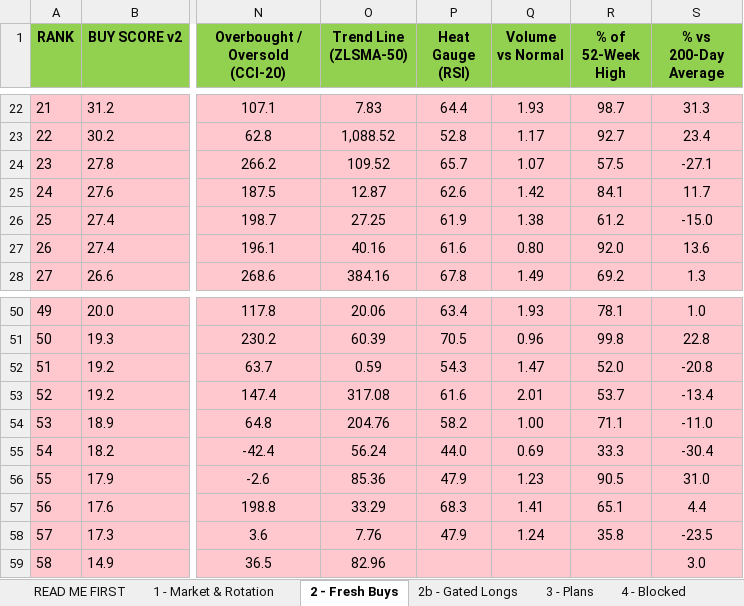
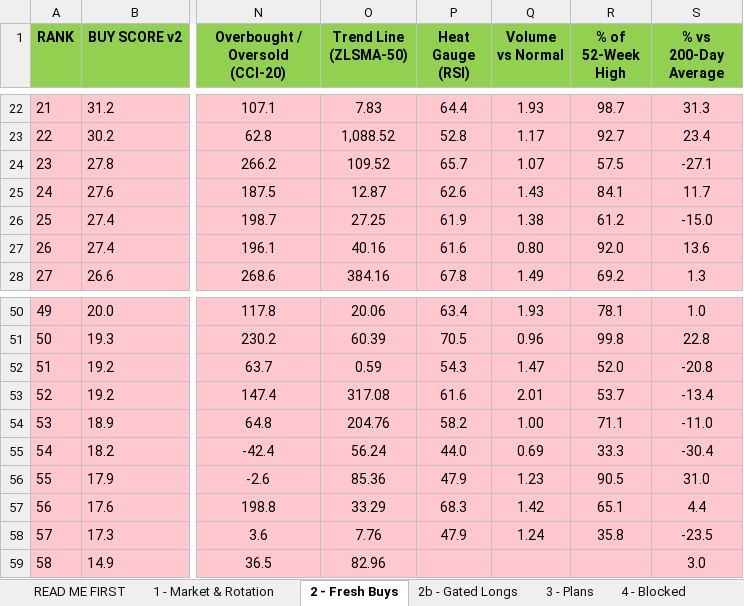
Before and after one commit to Osuby1/tradingview-mcp, an Excel workbook: reports/universe_2026-07-28_new.xlsx, sheet 2 - Fresh Buys, drawn as a sheet; only a part is shown, gaps mark what is left out; values as stored, in another font and other column widths than the file's, no borders; the diff names each change by its address in the sheet, - before the commit and + after, or states it on an @@ line.

```diff
--- a/reports/universe_2026-07-28_new.xlsx (sheet 2 - Fresh Buys)
+++ b/reports/universe_2026-07-28_new.xlsx (sheet 2 - Fresh Buys)
-Q25 (Volume vs Normal): 1.42
+Q25 (Volume vs Normal): 1.43
-Q57 (Volume vs Normal): 1.41
+Q57 (Volume vs Normal): 1.42
```
Also changed, not shown: sheet 9 - Track Record, sheet 11 - Run Summary, sheet READ ME FIRST, 2 other files.
